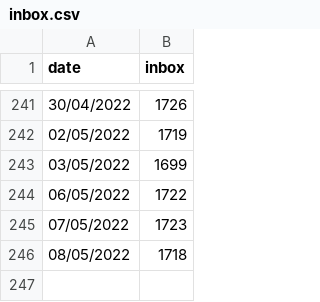
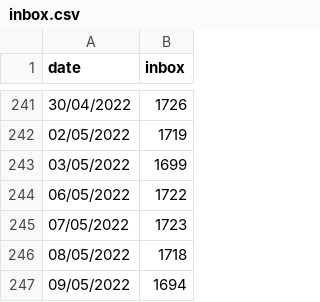
Before and after one commit to guillaumemoreau/inbox, a CSV file: inbox.csv, drawn as a sheet; only a part is shown, gaps mark what is left out; the diff names each change by its address in the sheet, - before the commit and + after, or states it on an @@ line.

Commit message:
Update inbox.csv

```diff
--- a/inbox.csv
+++ b/inbox.csv
+row 247: 09/05/2022 | 1694
```
